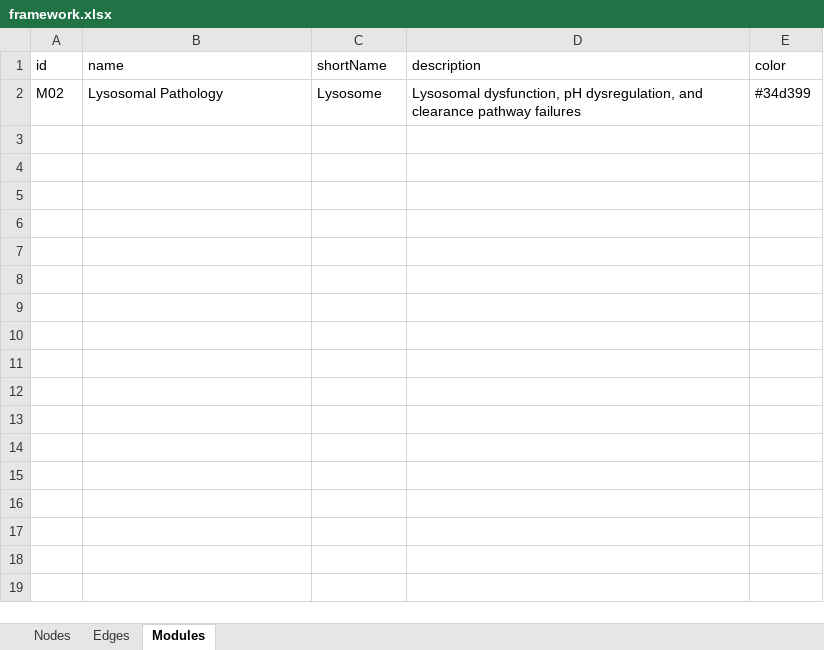
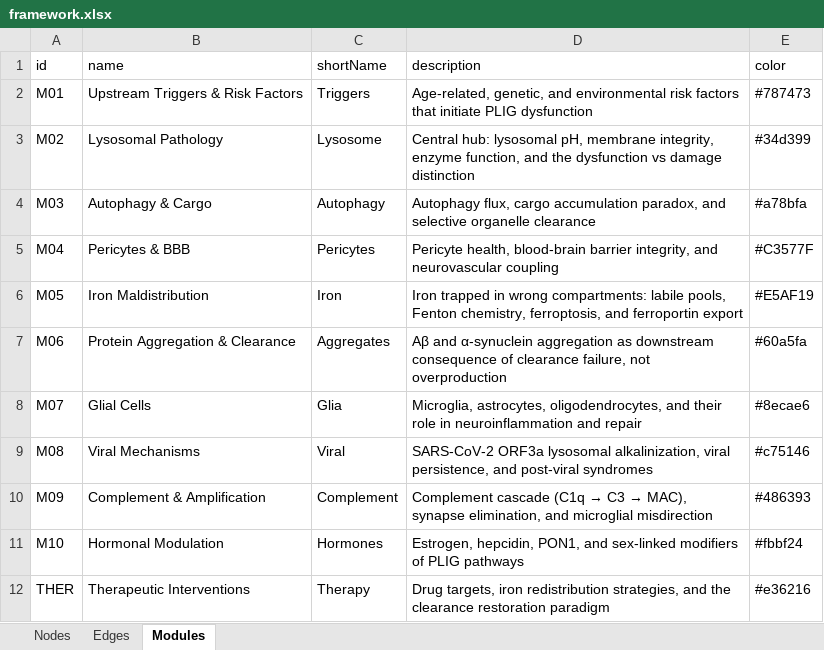
Before and after one commit to MyStarrySpace/untangling-alzheimers, an Excel workbook: src/data/mechanisticFramework/framework.xlsx, sheet Modules, drawn as a sheet; values as stored, in another font and other column widths than the file's, no borders; addresses are those after the commit; the diff names each change by its address in the sheet, - before the commit and + after, or states it on an @@ line.

Commit message:
Add PLIG alignment plan, case study, and framework scripts
Introduces a detailed plan for aligning narrative components with the PLIG unified framework (.claude/plans/plig-narrative-alignment.md), adds a comprehensive Alzheimer's case study (CASE_STUDY.md), and provides scripts for populating mechanistic framework data focused on lysosomal and PLIG models. Updates settings to allow additional web fetch and bash commands, and modifies several data files to support the new framework integration.

```diff
--- a/src/data/mechanisticFramework/framework.xlsx (sheet Modules)
+++ b/src/data/mechanisticFramework/framework.xlsx (sheet Modules)
+row 2: M01 | Upstream Triggers & Risk Factors | Triggers | Age-related, genetic, and environmental risk factors that initiate PLIG dysfunction | #787473
-D3 (description): Lysosomal dysfunction, pH dysregulation, and clearance pathway failures
+D3 (description): Central hub: lysosomal pH, membrane integrity, enzyme function, and the dysfunction vs damage distinction
+row 4: M03 | Autophagy & Cargo | Autophagy | Autophagy flux, cargo accumulation paradox, and selective organelle clearance | #a78bfa
+row 5: M04 | Pericytes & BBB | Pericytes | Pericyte health, blood-brain barrier integrity, and neurovascular coupling | #C3577F
+row 6: M05 | Iron Maldistribution | Iron | Iron trapped in wrong compartments: labile pools, Fenton chemistry, ferroptosis, and ferroportin export | #E5AF19
+row 7: M06 | Protein Aggregation & Clearance | Aggregates | Aβ and α-synuclein aggregation as downstream consequence of clearance failure, not overproduction | #60a5fa
+row 8: M07 | Glial Cells | Glia | Microglia, astrocytes, oligodendrocytes, and their role in neuroinflammation and repair | #8ecae6
+row 9: M08 | Viral Mechanisms | Viral | SARS-CoV-2 ORF3a lysosomal alkalinization, viral persistence, and post-viral syndromes | #c75146
+row 10: M09 | Complement & Amplification | Complement | Complement cascade (C1q → C3 → MAC), synapse elimination, and microglial misdirection | #486393
+row 11: M10 | Hormonal Modulation | Hormones | Estrogen, hepcidin, PON1, and sex-linked modifiers of PLIG pathways | #fbbf24
+row 12: THER | Therapeutic Interventions | Therapy | Drug targets, iron redistribution strategies, and the clearance restoration paradigm | #e36216
```
Also changed, not shown: sheet Edges, sheet Nodes, 11 other files.
